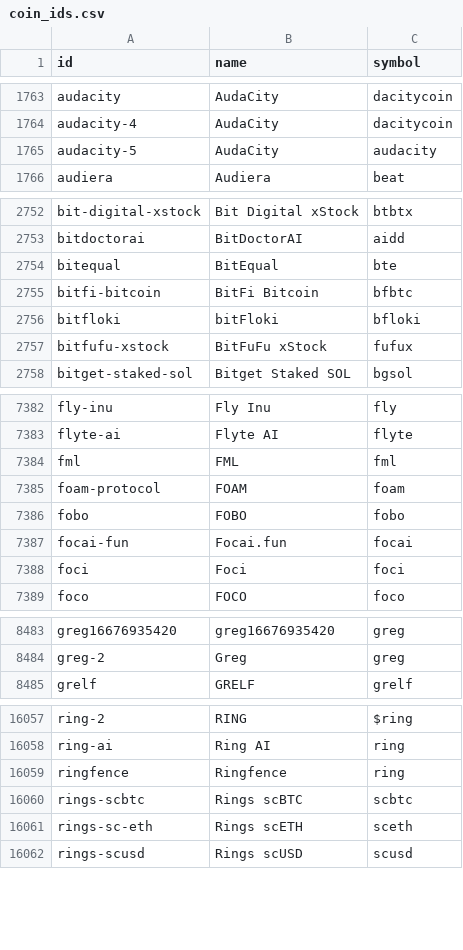
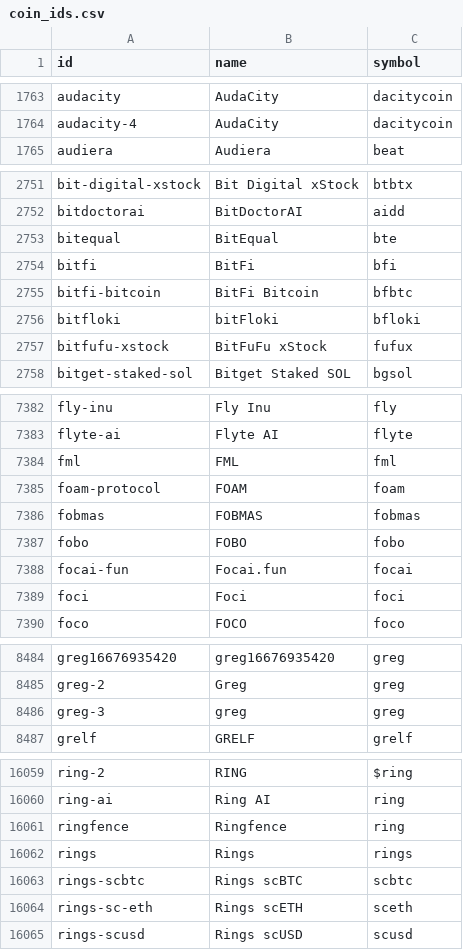
Before and after one commit to sachiew/coingecko-id-map, a CSV file: coin_ids.csv, drawn as a sheet; only a part is shown, gaps mark what is left out; removed rows and columns are numbered as before the commit, all else as after; the diff covers the shown part only; the diff names each change by its address in the sheet, - before the commit and + after, or states it on an @@ line.

```diff
--- a/coin_ids.csv
+++ b/coin_ids.csv
-row 1765: audacity-5 | AudaCity | audacity
+row 2754: bitfi | BitFi | bfi
+row 7386: fobmas | FOBMAS | fobmas
+row 8486: greg-3 | greg | greg
+row 16062: rings | Rings | rings
```
Also changed, not shown: 2 added rows and 1 removed row elsewhere in this file, category_ids.csv, derivative_ids.csv, 2 other files.
